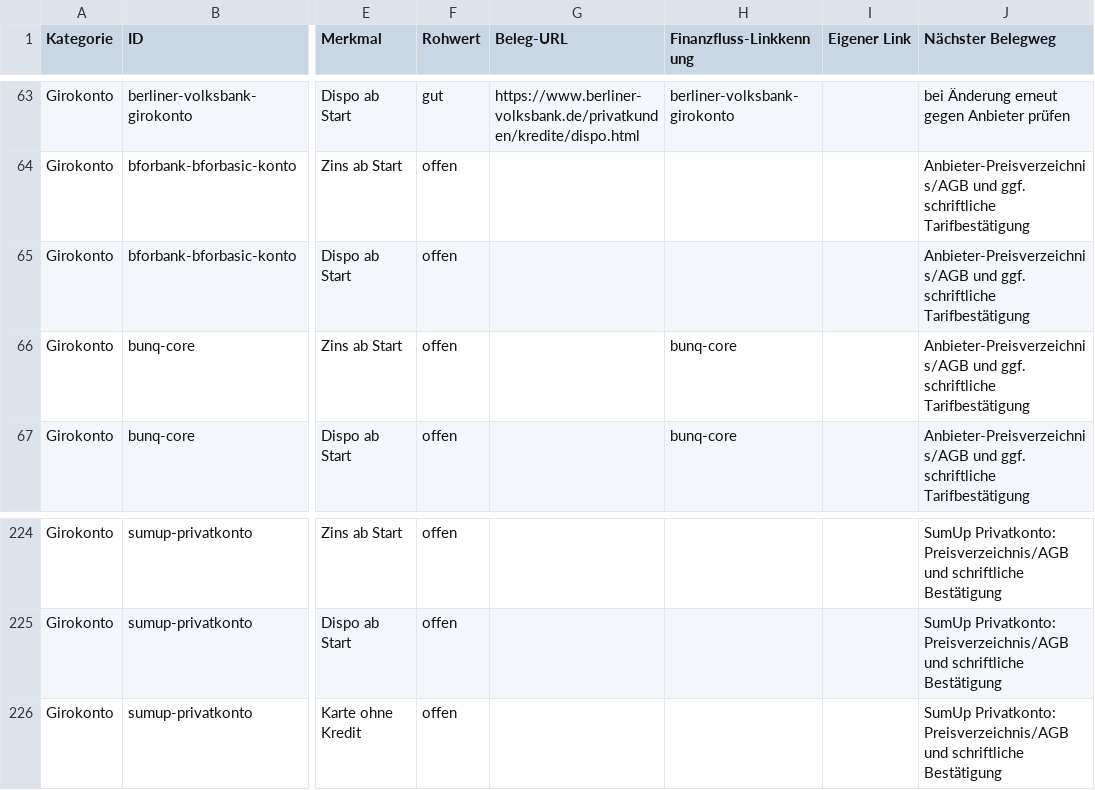
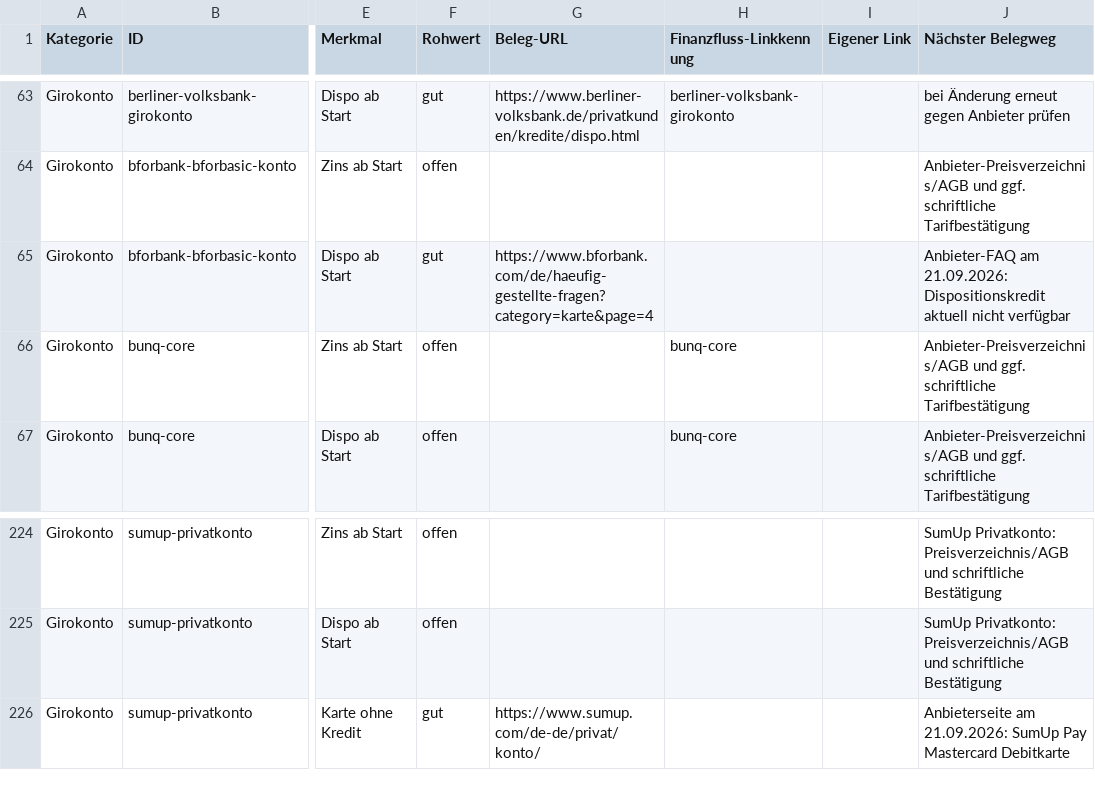
Before and after one commit to Elias-egy/finanzmuslim-finish, a TSV file: docs/nachtlauf/anbieter-pruefmatrix.tsv, drawn as a sheet; only a part is shown, gaps mark what is left out; the diff names each change by its address in the sheet, - before the commit and + after, or states it on an @@ line.

```diff
--- a/docs/nachtlauf/anbieter-pruefmatrix.tsv
+++ b/docs/nachtlauf/anbieter-pruefmatrix.tsv
-F65 (Rohwert): offen
+F65 (Rohwert): gut
-G65 (Beleg-URL): (empty)
+G65 (Beleg-URL): https://www.bforbank.com/de/haeufig-gestellte-fragen?category=karte&page=4
-J65 (Nächster Belegweg): Anbieter-Preisverzeichnis/AGB und ggf. schriftliche Tarifbestätigung
+J65 (Nächster Belegweg): Anbieter-FAQ am 21.09.2026: Dispositionskredit aktuell nicht verfügbar
-F226 (Rohwert): offen
+F226 (Rohwert): gut
-G226 (Beleg-URL): (empty)
+G226 (Beleg-URL): https://www.sumup.com/de-de/privat/konto/
-J226 (Nächster Belegweg): SumUp Privatkonto: Preisverzeichnis/AGB und schriftliche Bestätigung
+J226 (Nächster Belegweg): Anbieterseite am 21.09.2026: SumUp Pay Mastercard Debitkarte
```
Also changed, not shown: 5 other files.
